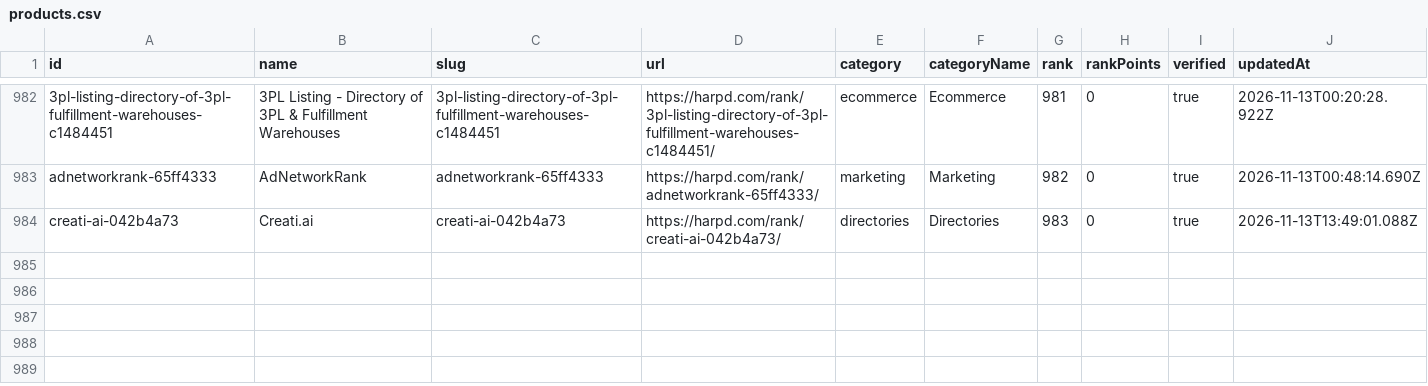
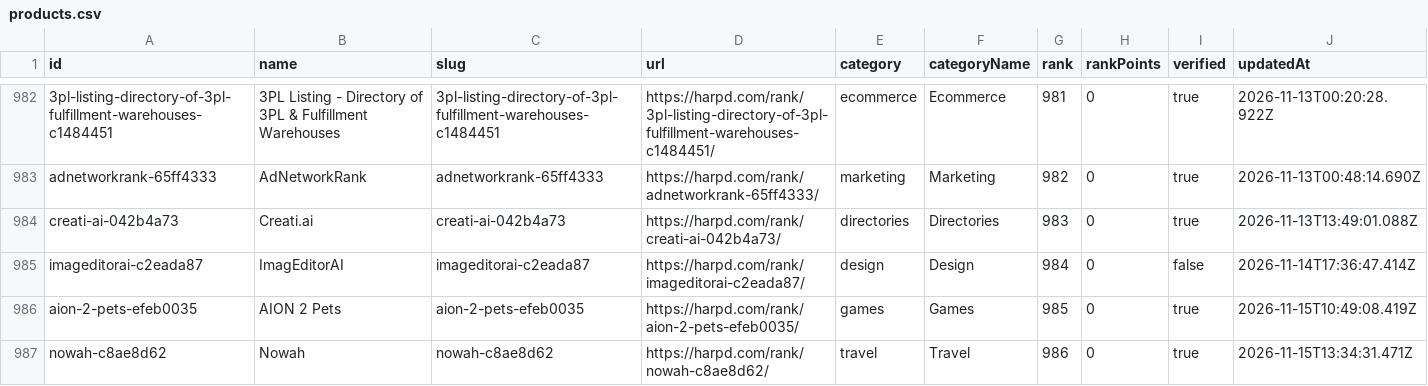
Before and after one commit to harpd-dev/harpd-ai-datasets, a CSV file: data/products/products.csv, drawn as a sheet; only a part is shown, gaps mark what is left out; rows hold the shown columns only; the diff names each change by its address in the sheet, - before the commit and + after, or states it on an @@ line.

Commit message:
data: sync 2026-11-15

```diff
--- a/data/products/products.csv
+++ b/data/products/products.csv
+row 985: imageditorai-c2eada87 | ImagEditorAI | imageditorai-c2eada87 | https://harpd.com/rank/imageditorai-c2eada87/ | design | Design | 984 | 0 | false | 2026-11-14T17:36:47.414Z
+row 986: aion-2-pets-efeb0035 | AION 2 Pets | aion-2-pets-efeb0035 | https://harpd.com/rank/aion-2-pets-efeb0035/ | games | Games | 985 | 0 | true | 2026-11-15T10:49:08.419Z
+row 987: nowah-c8ae8d62 | Nowah | nowah-c8ae8d62 | https://harpd.com/rank/nowah-c8ae8d62/ | travel | Travel | 986 | 0 | true | 2026-11-15T13:34:31.471Z
```
Also changed, not shown: data/evidence/evidence-claims.csv, data/rankings/monthly.csv, 12 other files.
